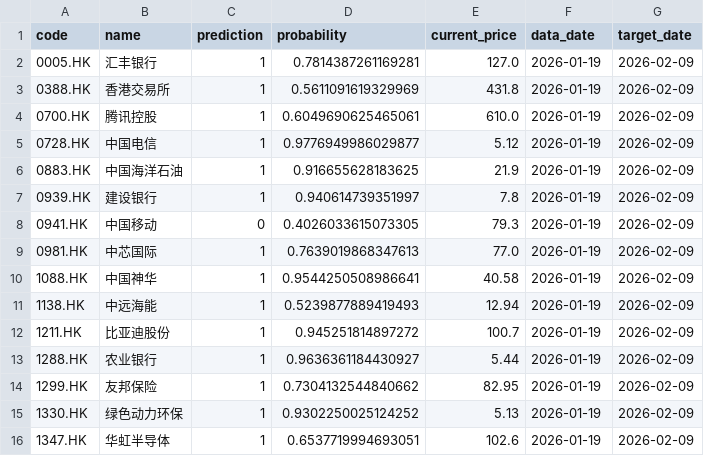
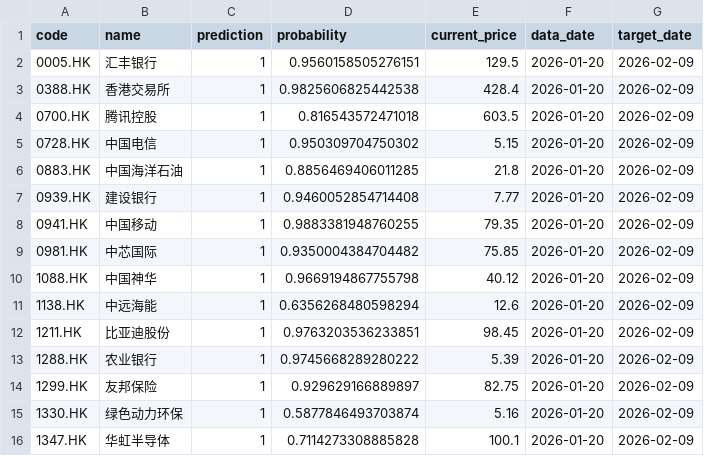
Before and after one commit to wonglaitung/fortune, a CSV file: data/ml_trading_model_gbdt_lr_predictions_20d.csv, drawn as a sheet; only a part is shown; the diff covers the shown part only.

```diff
--- a/data/ml_trading_model_gbdt_lr_predictions_20d.csv
+++ b/data/ml_trading_model_gbdt_lr_predictions_20d.csv
@@ -1,16 +1,16 @@
 code,name,prediction,probability,current_price,data_date,target_date
-0005.HK,汇丰银行,1,0.7814387261169281,127.0,2026-01-19,2026-02-09
-0388.HK,香港交易所,1,0.5611091619329969,431.8,2026-01-19,2026-02-09
-0700.HK,腾讯控股,1,0.6049690625465061,610.0,2026-01-19,2026-02-09
-0728.HK,中国电信,1,0.9776949986029877,5.12,2026-01-19,2026-02-09
-0883.HK,中国海洋石油,1,0.916655628183625,21.9,2026-01-19,2026-02-09
-0939.HK,建设银行,1,0.940614739351997,7.8,2026-01-19,2026-02-09
-0941.HK,中国移动,0,0.4026033615073305,79.3,2026-01-19,2026-02-09
-0981.HK,中芯国际,1,0.7639019868347613,77.0,2026-01-19,2026-02-09
-1088.HK,中国神华,1,0.9544250508986641,40.58,2026-01-19,2026-02-09
-1138.HK,中远海能,1,0.5239877889419493,12.94,2026-01-19,2026-02-09
-1211.HK,比亚迪股份,1,0.945251814897272,100.7,2026-01-19,2026-02-09
-1288.HK,农业银行,1,0.9636361184430927,5.44,2026-01-19,2026-02-09
-1299.HK,友邦保险,1,0.7304132544840662,82.95,2026-01-19,2026-02-09
-1330.HK,绿色动力环保,1,0.9302250025124252,5.13,2026-01-19,2026-02-09
-1347.HK,华虹半导体,1,0.6537719994693051,102.6,2026-01-19,2026-02-09
+0005.HK,汇丰银行,1,0.9560158505276151,129.5,2026-01-20,2026-02-09
+0388.HK,香港交易所,1,0.9825606825442538,428.4,2026-01-20,2026-02-09
+0700.HK,腾讯控股,1,0.816543572471018,603.5,2026-01-20,2026-02-09
+0728.HK,中国电信,1,0.950309704750302,5.15,2026-01-20,2026-02-09
+0883.HK,中国海洋石油,1,0.8856469406011285,21.8,2026-01-20,2026-02-09
+0939.HK,建设银行,1,0.9460052854714408,7.77,2026-01-20,2026-02-09
+0941.HK,中国移动,1,0.9883381948760255,79.35,2026-01-20,2026-02-09
+0981.HK,中芯国际,1,0.9350004384704482,75.85,2026-01-20,2026-02-09
+1088.HK,中国神华,1,0.9669194867755798,40.12,2026-01-20,2026-02-09
+1138.HK,中远海能,1,0.6356268480598294,12.6,2026-01-20,2026-02-09
+1211.HK,比亚迪股份,1,0.9763203536233851,98.45,2026-01-20,2026-02-09
+1288.HK,农业银行,1,0.9745668289280222,5.39,2026-01-20,2026-02-09
+1299.HK,友邦保险,1,0.929629166889897,82.75,2026-01-20,2026-02-09
+1330.HK,绿色动力环保,1,0.5877846493703874,5.16,2026-01-20,2026-02-09
+1347.HK,华虹半导体,1,0.7114273308885828,100.1,2026-01-20,2026-02-09
```
Also changed, not shown: 26 edited cells elsewhere in this file, data/ml_trading_model_comparison.csv, 23 other files.
